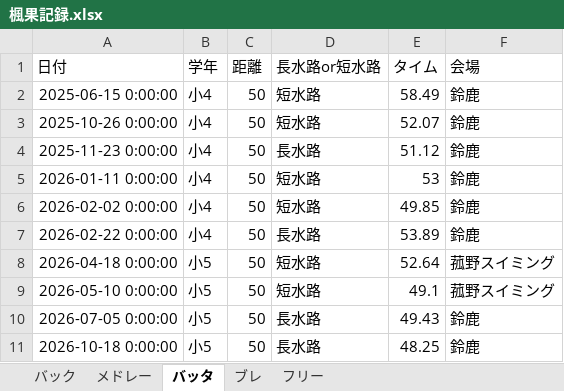
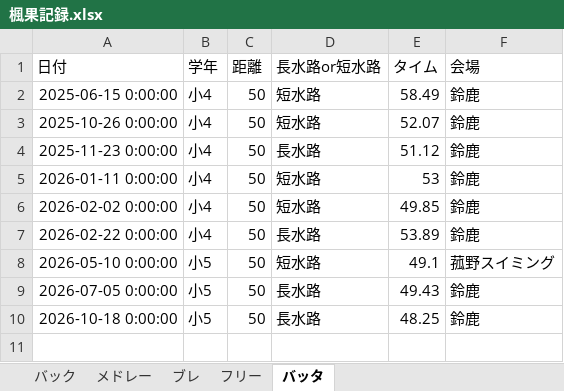
Before and after one commit to shimo2829/fuka-swim, an Excel workbook: 楓果記録.xlsx, sheet バッタ, drawn as a sheet; values as stored, in another font and other column widths than the file's, no borders; the diff names each change by its address in the sheet, - before the commit and + after, or states it on an @@ line.

Commit message:
Delete record: バッタ 50m

```diff
--- a/楓果記録.xlsx (sheet バッタ)
+++ b/楓果記録.xlsx (sheet バッタ)
@@ sheet tab order changed: バック | メドレー | ブレ | フリー | バッタ @@
-row 8: 2026-04-18 0:00:00 | 小5 | 50 | 短水路 | 52.64 | 菰野スイミング
```
